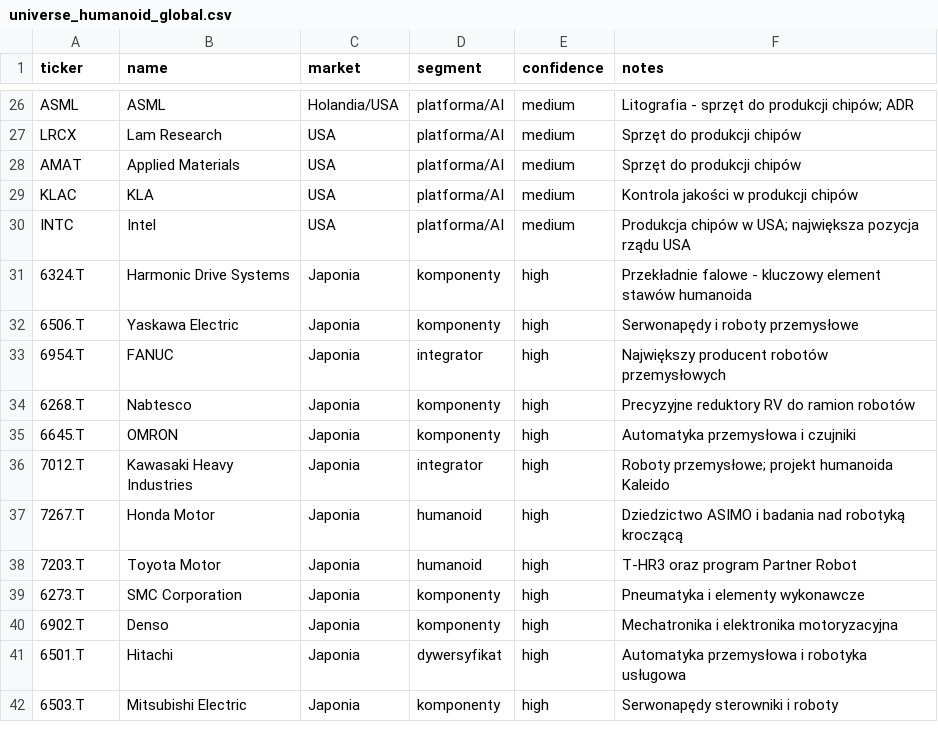
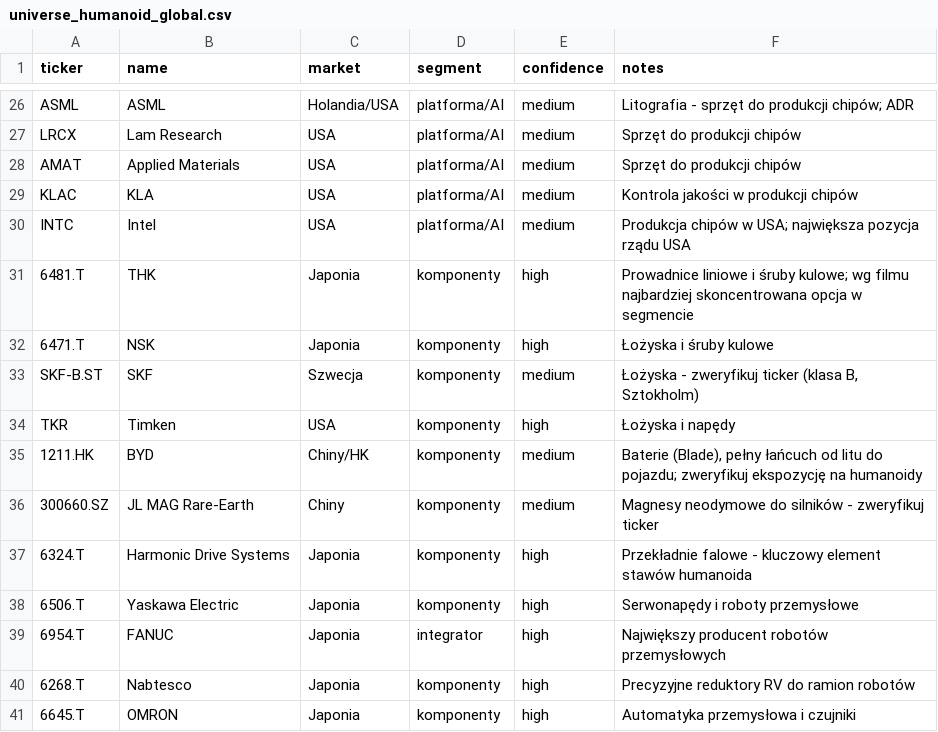
Before and after one commit to rmalinski88-cyber/rafmall, a CSV file: data/universe_humanoid_global.csv, drawn as a sheet; only a part is shown, gaps mark what is left out; the shorter side is filled out with more unchanged rows; the diff names each change by its address in the sheet, - before the commit and + after, or states it on an @@ line.

```diff
--- a/data/universe_humanoid_global.csv
+++ b/data/universe_humanoid_global.csv
+row 31: 6481.T | THK | Japonia | komponenty | high | Prowadnice liniowe i śruby kulowe; wg filmu najbardziej skoncentrowana opcja w segmencie
+row 32: 6471.T | NSK | Japonia | komponenty | high | Łożyska i śruby kulowe
+row 33: SKF-B.ST | SKF | Szwecja | komponenty | medium | Łożyska - zweryfikuj ticker (klasa B, Sztokholm)
+row 34: TKR | Timken | USA | komponenty | high | Łożyska i napędy
+row 35: 1211.HK | BYD | Chiny/HK | komponenty | medium | Baterie (Blade), pełny łańcuch od litu do pojazdu; zweryfikuj ekspozycję na humanoidy
+row 36: 300660.SZ | JL MAG Rare-Earth | Chiny | komponenty | medium | Magnesy neodymowe do silników - zweryfikuj ticker
```
Also changed, not shown: 1 other file.
